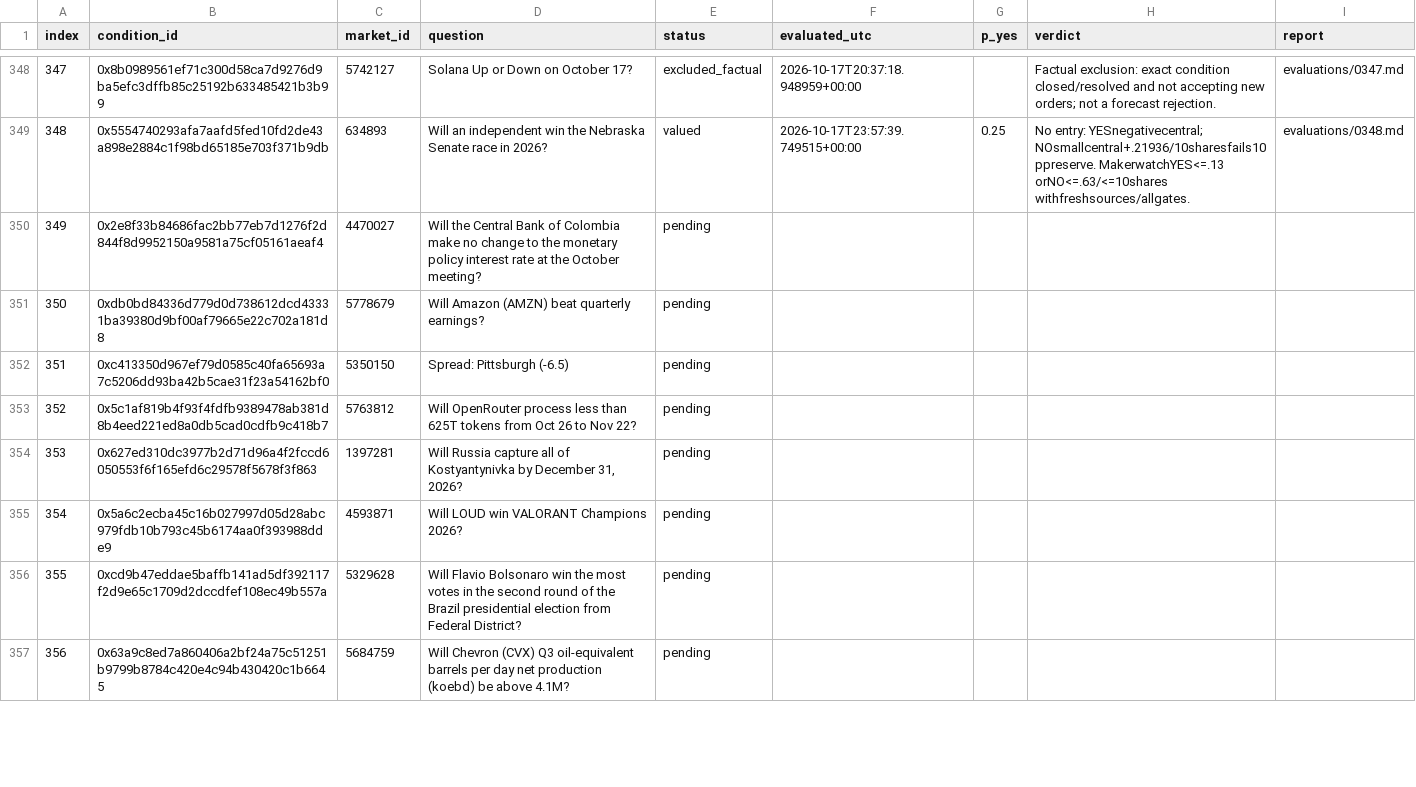
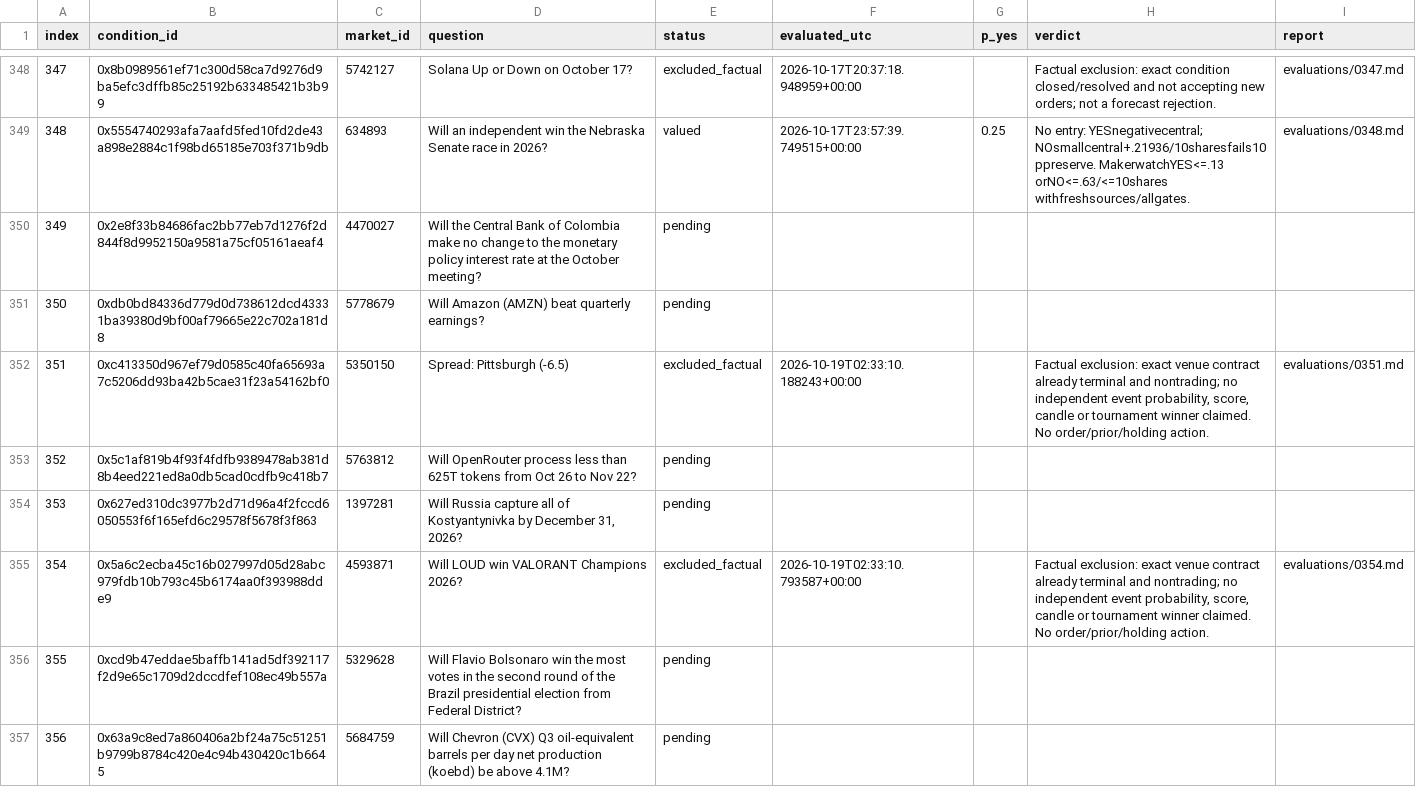
Before and after one commit to philippmerz/polyclaude, a CSV file: research/2026-10-17-deep-review/index.csv, drawn as a sheet; only a part is shown, gaps mark what is left out; the diff covers the shown part only.

```diff
--- a/research/2026-10-17-deep-review/index.csv
+++ b/research/2026-10-17-deep-review/index.csv
@@ -351,6 +351,6 @@ index,condition_id,market_id,question,status,evaluated_utc,p_yes,verdict,report
 350,0xdb0bd84336d779d0d738612dcd43331ba39380d9bf00af79665e22c702a181d8,5778679,Will Amazon (AMZN) beat quarterly earnings?,pending,,,,
-351,0xc413350d967ef79d0585c40fa65693a7c5206dd93ba42b5cae31f23a54162bf0,5350150,Spread: Pittsburgh (-6.5),pending,,,,
+351,0xc413350d967ef79d0585c40fa65693a7c5206dd93ba42b5cae31f23a54162bf0,5350150,Spread: Pittsburgh (-6.5),excluded_factual,2026-10-19T02:33:10.188243+00:00,,"Factual exclusion: exact venue contract already terminal and nontrading; no independent event probability, score, candle or tournament winner claimed. No order/prior/holding action.",evaluations/0351.md
 352,0x5c1af819b4f93f4fdfb9389478ab381d8b4eed221ed8a0db5cad0cdfb9c418b7,5763812,Will OpenRouter process less than 625T tokens from Oct 26 to Nov 22?,pending,,,,
 353,0x627ed310dc3977b2d71d96a4f2fccd6050553f6f165efd6c29578f5678f3f863,1397281,"Will Russia capture all of Kostyantynivka by December 31, 2026?",pending,,,,
-354,0x5a6c2ecba45c16b027997d05d28abc979fdb10b793c45b6174aa0f393988dde9,4593871,Will LOUD win VALORANT Champions 2026?,pending,,,,
+354,0x5a6c2ecba45c16b027997d05d28abc979fdb10b793c45b6174aa0f393988dde9,4593871,Will LOUD win VALORANT Champions 2026?,excluded_factual,2026-10-19T02:33:10.793587+00:00,,"Factual exclusion: exact venue contract already terminal and nontrading; no independent event probability, score, candle or tournament winner claimed. No order/prior/holding action.",evaluations/0354.md
 355,0xcd9b47eddae5baffb141ad5df392117f2d9e65c1709d2dccdfef108ec49b557a,5329628,Will Flavio Bolsonaro win the most votes in the second round of the Brazil presidential election from Federal District?,pending,,,,
```
Also changed, not shown: 35 edited cells elsewhere in this file, 40 other files.
